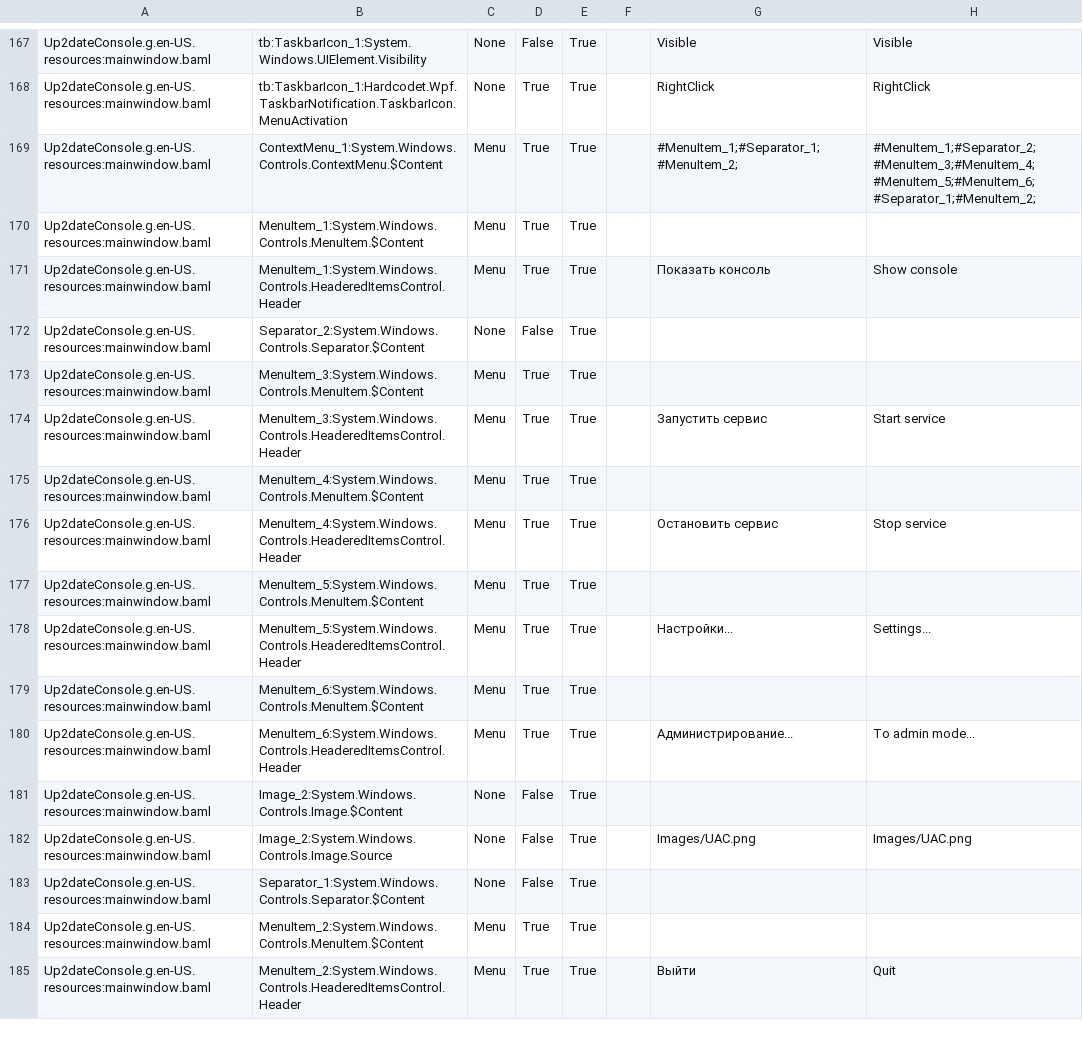
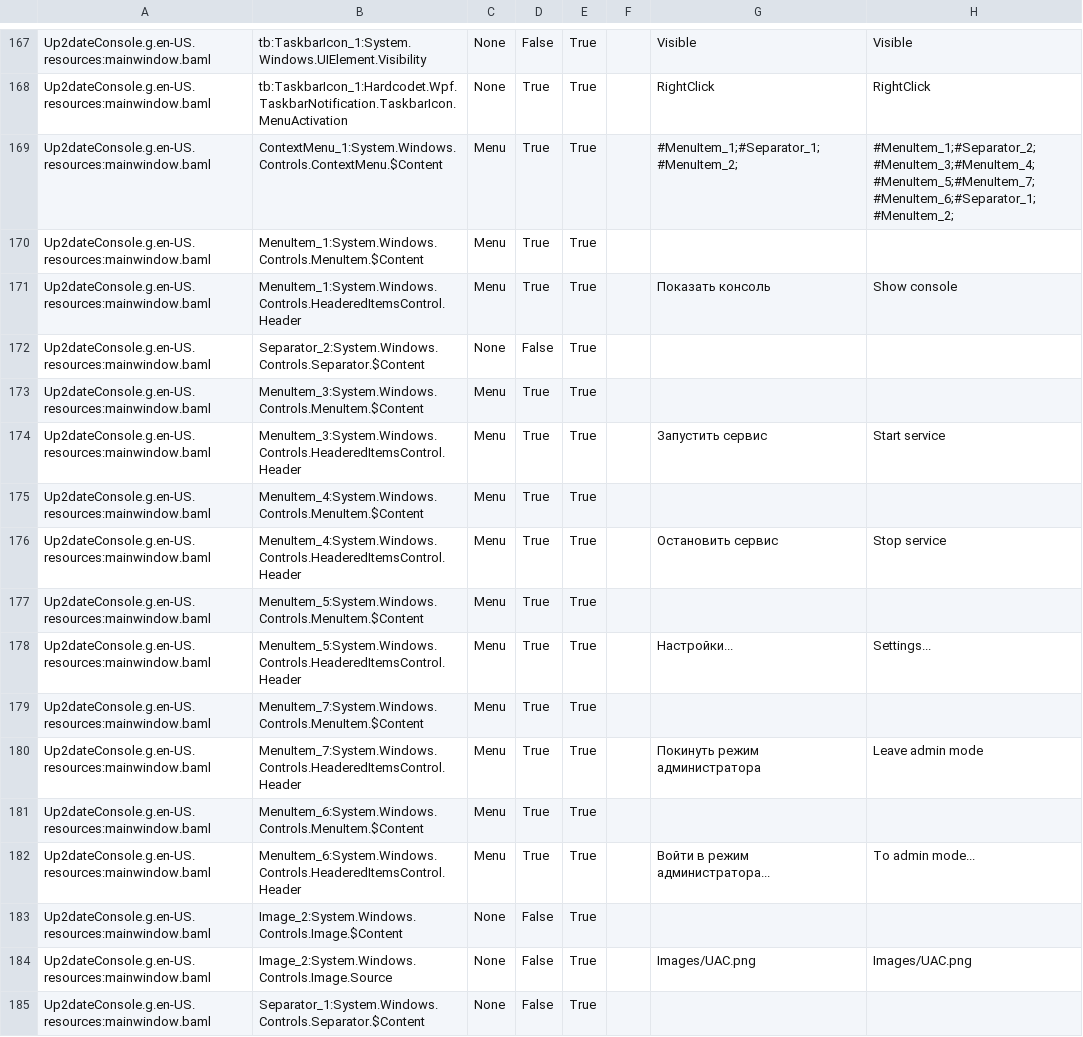
Before and after one commit to rtsoft-sdc/up2date-win, a CSV file: Up2dateService/Up2dateConsole/Localization/Up2dateConsole_ru-RU.csv, drawn as a sheet; only a part is shown, gaps mark what is left out; the shorter side is filled out with more unchanged rows.

Commit message:
Add "Leave admin mode" menu command in Tray

```diff
--- a/Up2dateService/Up2dateConsole/Localization/Up2dateConsole_ru-RU.csv
+++ b/Up2dateService/Up2dateConsole/Localization/Up2dateConsole_ru-RU.csv
@@ -168,3 +168,3 @@ Up2dateConsole.g.en-US.resources:mainwindow.baml,tb:TaskbarIcon_1:System.Windows
 Up2dateConsole.g.en-US.resources:mainwindow.baml,tb:TaskbarIcon_1:Hardcodet.Wpf.TaskbarNotification.TaskbarIcon.MenuActivation,None,True,True,,RightClick,RightClick,
-Up2dateConsole.g.en-US.resources:mainwindow.baml,ContextMenu_1:System.Windows.Controls.ContextMenu.$Content,Menu,True,True,,#MenuItem_1;#Separator_1;#MenuItem_2;,#MenuItem_1;#Separator_2;#MenuItem_3;#MenuItem_4;#MenuItem_5;#MenuItem_6;#Separator_1;#MenuItem_2;,
+Up2dateConsole.g.en-US.resources:mainwindow.baml,ContextMenu_1:System.Windows.Controls.ContextMenu.$Content,Menu,True,True,,#MenuItem_1;#Separator_1;#MenuItem_2;,#MenuItem_1;#Separator_2;#MenuItem_3;#MenuItem_4;#MenuItem_5;#MenuItem_7;#MenuItem_6;#Separator_1;#MenuItem_2;,
 Up2dateConsole.g.en-US.resources:mainwindow.baml,MenuItem_1:System.Windows.Controls.MenuItem.$Content,Menu,True,True,,,,
@@ -178,4 +178,6 @@ Up2dateConsole.g.en-US.resources:mainwindow.baml,MenuItem_5:System.Windows.Contr
 Up2dateConsole.g.en-US.resources:mainwindow.baml,MenuItem_5:System.Windows.Controls.HeaderedItemsControl.Header,Menu,True,True,,Настройки...,Settings...,
+Up2dateConsole.g.en-US.resources:mainwindow.baml,MenuItem_7:System.Windows.Controls.MenuItem.$Content,Menu,True,True,,,,
+Up2dateConsole.g.en-US.resources:mainwindow.baml,MenuItem_7:System.Windows.Controls.HeaderedItemsControl.Header,Menu,True,True,,Покинуть режим администратора,Leave admin mode,
 Up2dateConsole.g.en-US.resources:mainwindow.baml,MenuItem_6:System.Windows.Controls.MenuItem.$Content,Menu,True,True,,,,
-Up2dateConsole.g.en-US.resources:mainwindow.baml,MenuItem_6:System.Windows.Controls.HeaderedItemsControl.Header,Menu,True,True,,Администрирование...,To admin mode...,
+Up2dateConsole.g.en-US.resources:mainwindow.baml,MenuItem_6:System.Windows.Controls.HeaderedItemsControl.Header,Menu,True,True,,Войти в режим администратора...,To admin mode...,
 Up2dateConsole.g.en-US.resources:mainwindow.baml,Image_2:System.Windows.Controls.Image.$Content,None,False,True,,,,
```
Also changed, not shown: 3 other files.
